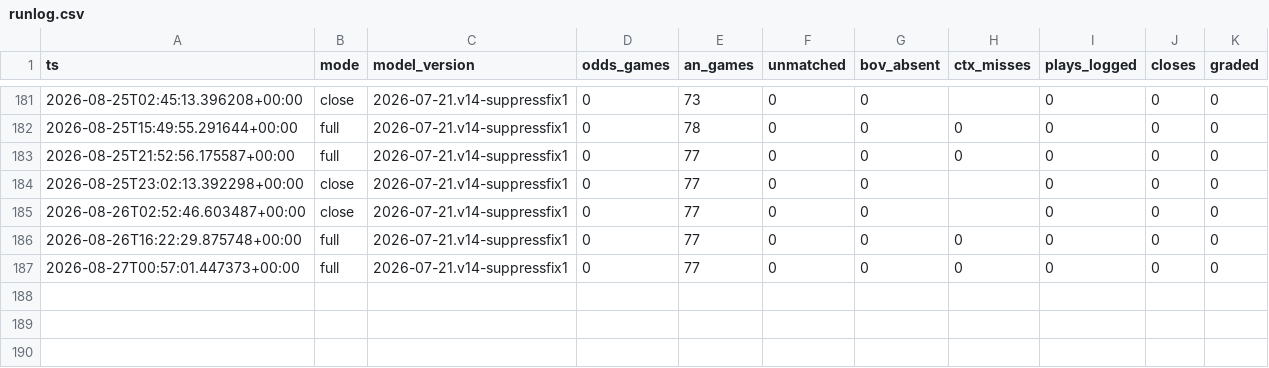
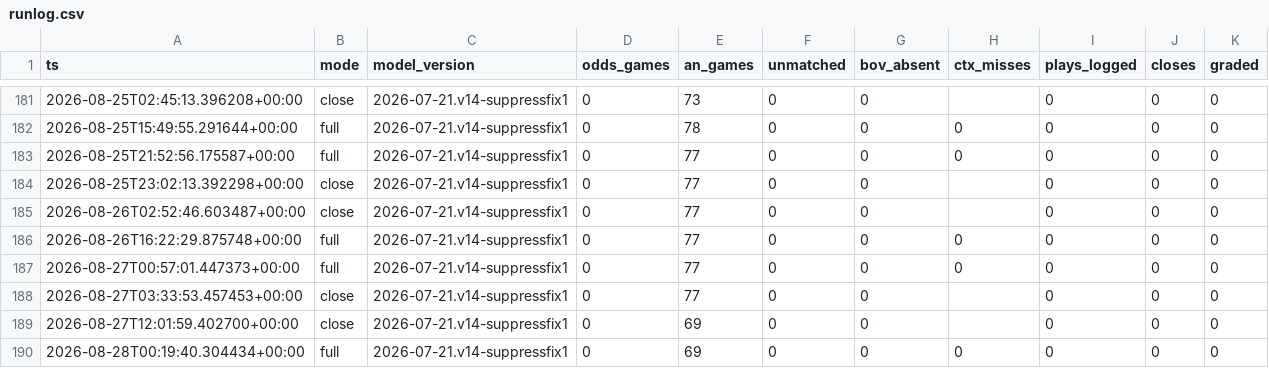
Before and after one commit to nfliegelman/ridgeseeker, a CSV file: docs/runlog.csv, drawn as a sheet; only a part is shown, gaps mark what is left out; the diff names each change by its address in the sheet, - before the commit and + after, or states it on an @@ line.

```diff
--- a/docs/runlog.csv
+++ b/docs/runlog.csv
+row 188: 2026-08-27T03:33:53.457453+00:00 | close | 2026-07-21.v14-suppressfix1 | 0 | 77 | 0 | 0 |  | 0 | 0 | 0
+row 189: 2026-08-27T12:01:59.402700+00:00 | close | 2026-07-21.v14-suppressfix1 | 0 | 69 | 0 | 0 |  | 0 | 0 | 0
+row 190: 2026-08-28T00:19:40.304434+00:00 | full | 2026-07-21.v14-suppressfix1 | 0 | 69 | 0 | 0 | 0 | 0 | 0 | 0
```
Also changed, not shown: 3 other files.
